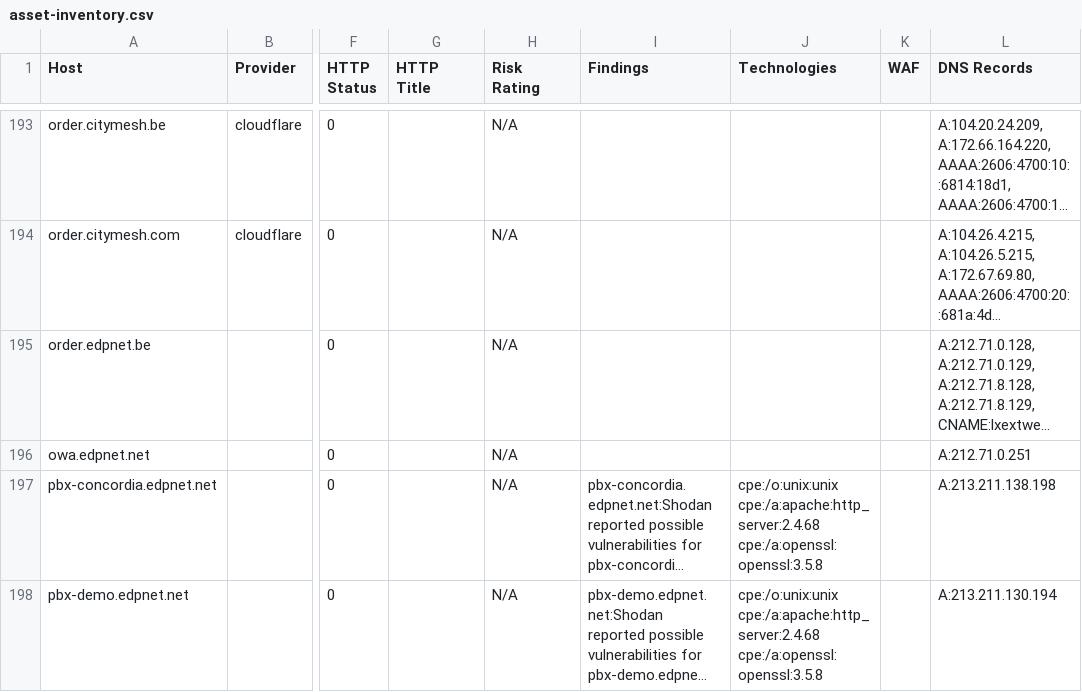
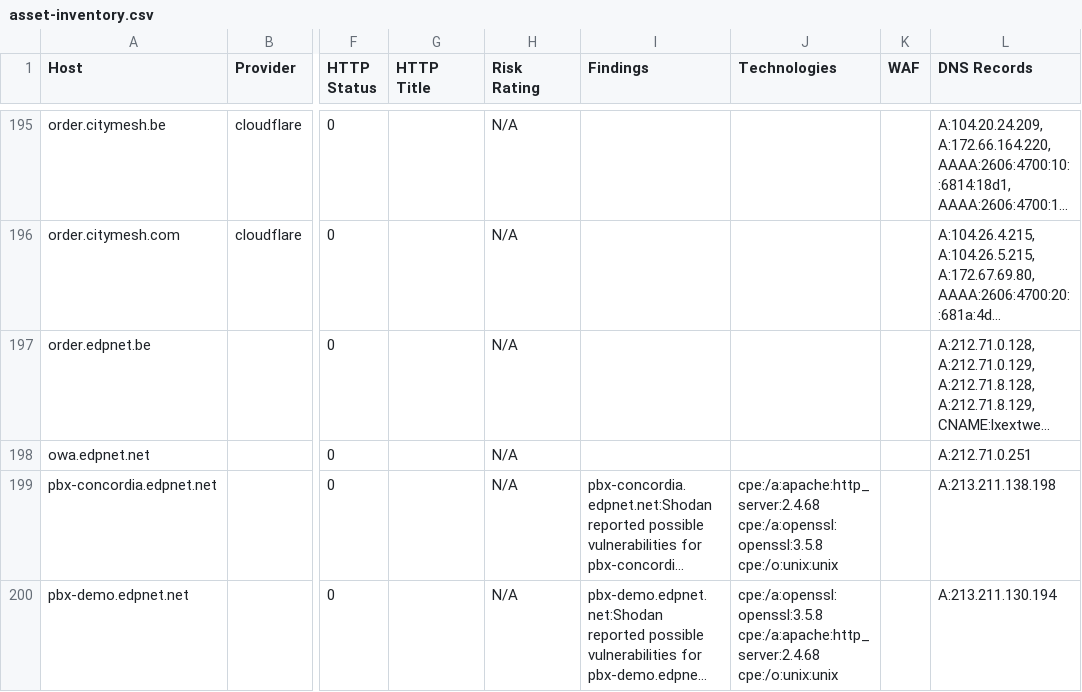
Before and after one commit to Rubics213/Sub_Monitotor_v1, a CSV file: results/bbot/citymesh/asset-inventory.csv, drawn as a sheet; only a part is shown, gaps mark what is left out; long unchanged cells end in …; addresses are those after the commit; ↵ is a line break in a cell; the diff covers the shown part only; the diff names each change by its address in the sheet, - before the commit and + after, or states it on an @@ line.

```diff
--- a/results/bbot/citymesh/asset-inventory.csv
+++ b/results/bbot/citymesh/asset-inventory.csv
-J199 (Technologies): cpe:/o:unix:unix ↵ cpe:/a:apache:http_server:2.4.68 ↵ cpe:/a:openssl:openssl:3.5.8
+J199 (Technologies): cpe:/a:apache:http_server:2.4.68 ↵ cpe:/a:openssl:openssl:3.5.8 ↵ cpe:/o:unix:unix
-J200 (Technologies): cpe:/o:unix:unix ↵ cpe:/a:apache:http_server:2.4.68 ↵ cpe:/a:openssl:openssl:3.5.8
+J200 (Technologies): cpe:/a:openssl:openssl:3.5.8 ↵ cpe:/a:apache:http_server:2.4.68 ↵ cpe:/o:unix:unix
```
Also changed, not shown: 3 added rows, 2 removed rows and 75 edited cells elsewhere in this file, results/bbot/citymesh/wordcloud.tsv, 37 other files.
